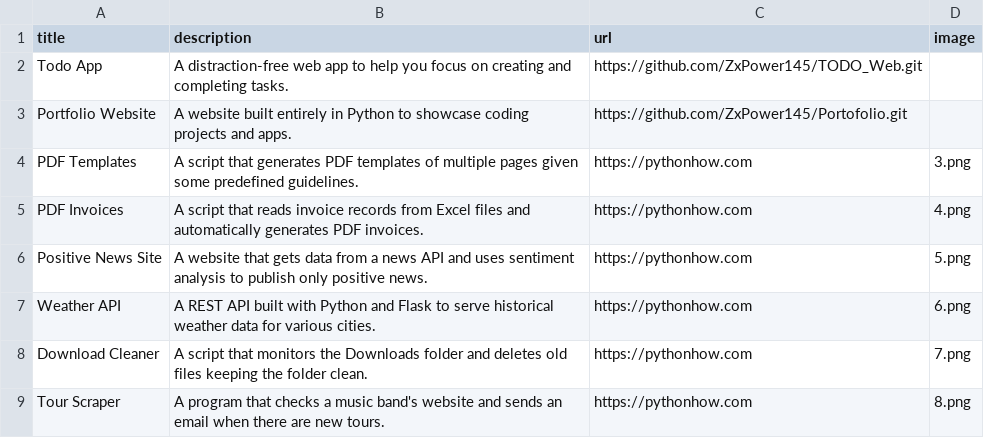
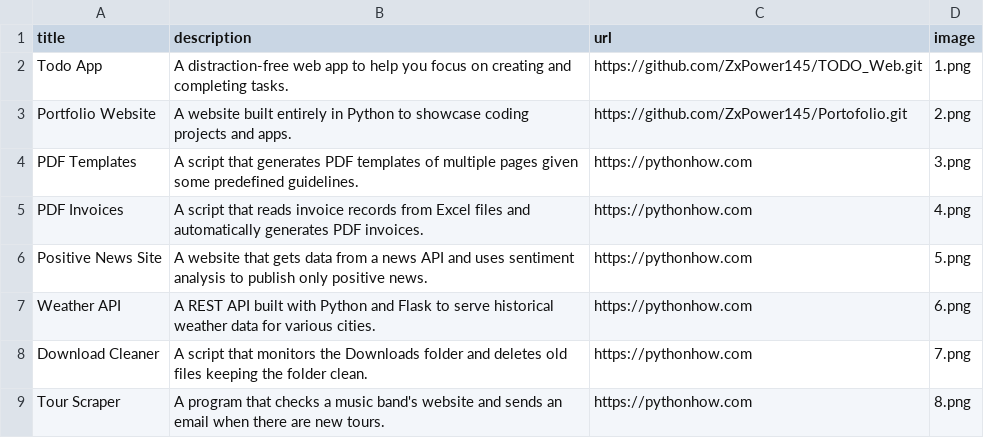
Before and after one commit to ZxPower145/TODO_Web, a CSV file: data.csv, drawn as a sheet; only a part is shown.

Commit message:
Update data.csv

```diff
--- a/data.csv
+++ b/data.csv
@@ -1,4 +1,4 @@
 title;description;url;image
-Todo App;A distraction-free web app to help you focus on creating and completing tasks.;https://github.com/ZxPower145/TODO_Web.git
-Portfolio Website;A website built entirely in Python to showcase coding projects and apps.;https://github.com/ZxPower145/Portofolio.git
+Todo App;A distraction-free web app to help you focus on creating and completing tasks.;https://github.com/ZxPower145/TODO_Web.git;1.png
+Portfolio Website;A website built entirely in Python to showcase coding projects and apps.;https://github.com/ZxPower145/Portofolio.git;2.png
 PDF Templates;A script that generates PDF templates of multiple pages given some predefined guidelines.;https://pythonhow.com;3.png
```
